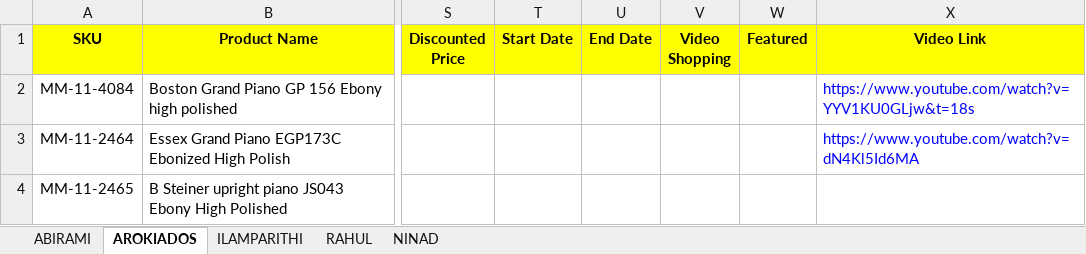
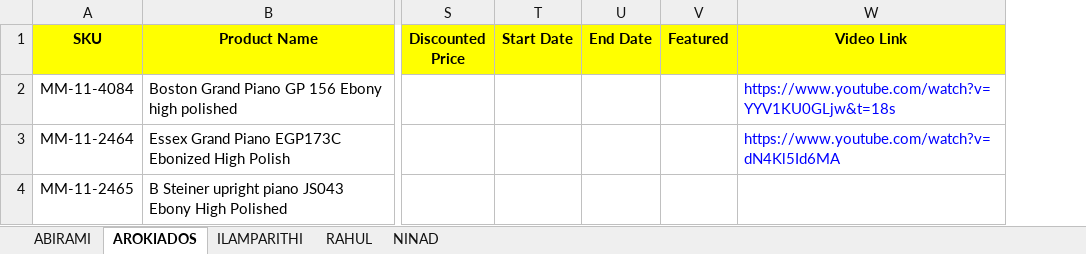
Before and after one commit to duraipixel/gbs, an Excel workbook: public/assets/data/productSample.xlsx, sheet AROKIADOS, drawn as a sheet; only a part is shown, gaps mark what is left out; values as stored, in another font and other column widths than the file's, no borders; the diff names each change by its address in the sheet, - before the commit and + after, or states it on an @@ line.

```diff
--- a/public/assets/data/productSample.xlsx (sheet AROKIADOS)
+++ b/public/assets/data/productSample.xlsx (sheet AROKIADOS)
-column V (Video Shopping), empty
```
Also changed, not shown: sheet NINAD, sheet ILAMPARITHI, sheet RAHUL.
